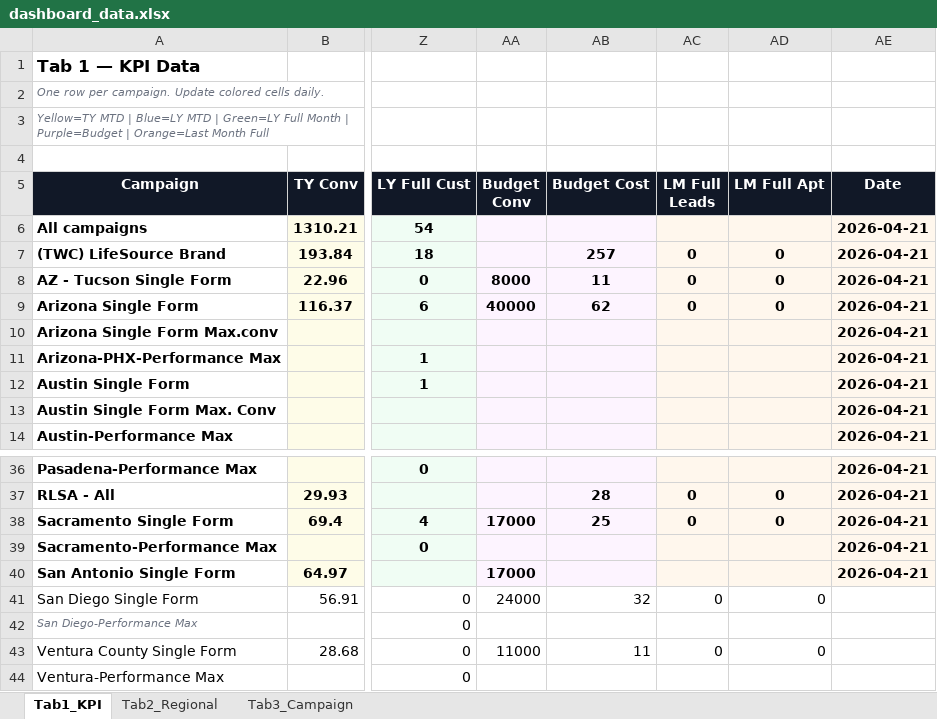
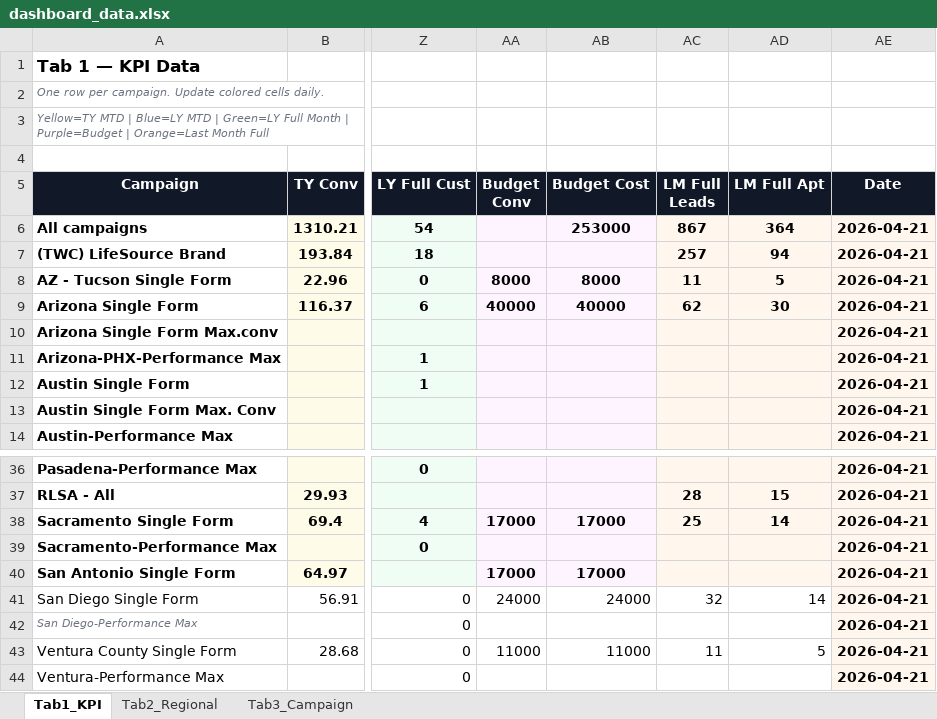
Before and after one commit to panpanlsw-ops/Google-Dashboard, an Excel workbook: dashboard_data.xlsx, sheet Tab1_KPI, drawn as a sheet; only a part is shown, gaps mark what is left out; values as stored, in another font and other column widths than the file's, no borders; the diff covers the shown part only; the diff names each change by its address in the sheet, - before the commit and + after, or states it on an @@ line.

```diff
--- a/dashboard_data.xlsx (sheet Tab1_KPI)
+++ b/dashboard_data.xlsx (sheet Tab1_KPI)
-AB6 (Budget Cost): (empty)
+AB6 (Budget Cost): 253000
-AC6 (LM Full Leads): (empty)
+AC6 (LM Full Leads): 867
-AD6 (LM Full Apt): (empty)
+AD6 (LM Full Apt): 364
-AB7 (Budget Cost): 257
+AB7 (Budget Cost): (empty)
-AC7 (LM Full Leads): 0
+AC7 (LM Full Leads): 257
-AD7 (LM Full Apt): 0
+AD7 (LM Full Apt): 94
-AB8 (Budget Cost): 11
+AB8 (Budget Cost): 8000
-AC8 (LM Full Leads): 0
+AC8 (LM Full Leads): 11
-AD8 (LM Full Apt): 0
+AD8 (LM Full Apt): 5
-AB9 (Budget Cost): 62
+AB9 (Budget Cost): 40000
-AC9 (LM Full Leads): 0
+AC9 (LM Full Leads): 62
-AD9 (LM Full Apt): 0
+AD9 (LM Full Apt): 30
-AB37 (Budget Cost): 28
+AB37 (Budget Cost): (empty)
-AC37 (LM Full Leads): 0
+AC37 (LM Full Leads): 28
-AD37 (LM Full Apt): 0
+AD37 (LM Full Apt): 15
-AB38 (Budget Cost): 25
+AB38 (Budget Cost): 17000
-AC38 (LM Full Leads): 0
+AC38 (LM Full Leads): 25
-AD38 (LM Full Apt): 0
+AD38 (LM Full Apt): 14
-AB40 (Budget Cost): (empty)
+AB40 (Budget Cost): 17000
-AB41 (Budget Cost): 32
+AB41 (Budget Cost): 24000
-AC41 (LM Full Leads): 0
+AC41 (LM Full Leads): 32
-AD41 (LM Full Apt): 0
+AD41 (LM Full Apt): 14
-AE41:AE44 (Date): (empty)
+AE41:AE44 (Date): 2026-04-21
-AE41:AE44 fill: none
+AE41:AE44 fill: #FFF7ED
-AB43 (Budget Cost): 11
+AB43 (Budget Cost): 11000
-AC43 (LM Full Leads): 0
+AC43 (LM Full Leads): 11
-AD43 (LM Full Apt): 0
+AD43 (LM Full Apt): 5
```
Also changed, not shown: 32 edited cells elsewhere in this sheet.
